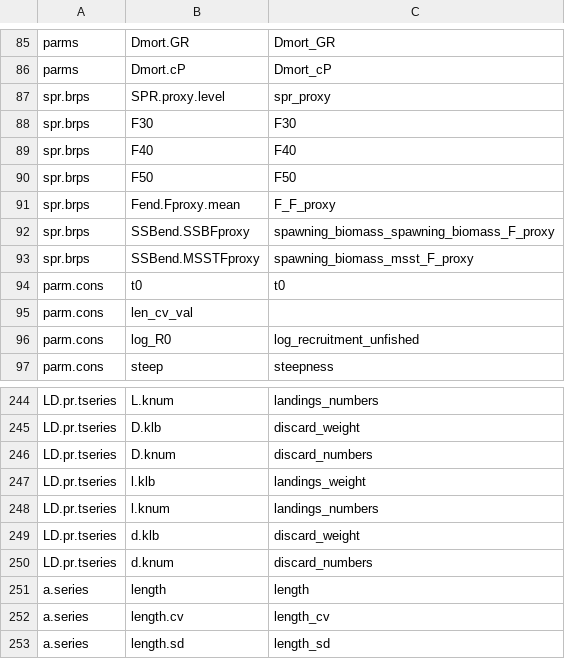
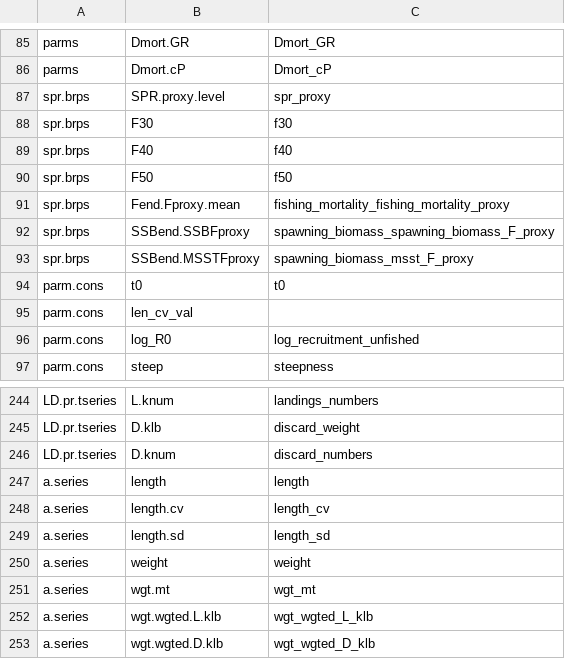
Before and after one commit to nmfs-ost/stockplotr, a CSV file: inst/resources/bam_var_names.csv, drawn as a sheet; only a part is shown, gaps mark what is left out; the shorter side is filled out with more unchanged rows; the diff covers the shown part only.

Commit message:
[feat]: plot_discard (#316)

```diff
--- a/inst/resources/bam_var_names.csv
+++ b/inst/resources/bam_var_names.csv
@@ -87,6 +87,6 @@ parms,Dmort.cP,Dmort_cP
 spr.brps,SPR.proxy.level,spr_proxy
-spr.brps,F30,F30
-spr.brps,F40,F40
-spr.brps,F50,F50
-spr.brps,Fend.Fproxy.mean,F_F_proxy
+spr.brps,F30,f30
+spr.brps,F40,f40
+spr.brps,F50,f50
+spr.brps,Fend.Fproxy.mean,fishing_mortality_fishing_mortality_proxy
 spr.brps,SSBend.SSBFproxy,spawning_biomass_spawning_biomass_F_proxy
@@ -246,6 +246,2 @@ LD.pr.tseries,D.klb,discard_weight
 LD.pr.tseries,D.knum,discard_numbers
-LD.pr.tseries,l.klb,landings_weight
-LD.pr.tseries,l.knum,landings_numbers
-LD.pr.tseries,d.klb,discard_weight
-LD.pr.tseries,d.knum,discard_numbers
 a.series,length,length
```
Also changed, not shown: 31 added rows elsewhere in this file, inst/resources/ss3_var_names.csv, 6 other files.
